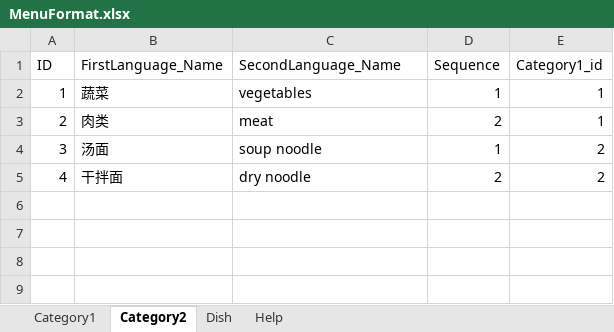
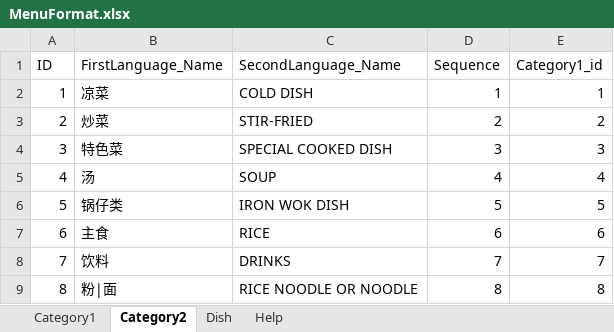
Before and after one commit to lousongtao/quickchoose-server, an Excel workbook: doc/MenuFormat.xlsx, sheet Category2, drawn as a sheet; values as stored, in another font and other column widths than the file's, no borders; the diff names each change by its address in the sheet, - before the commit and + after, or states it on an @@ line.

```diff
--- a/doc/MenuFormat.xlsx (sheet Category2)
+++ b/doc/MenuFormat.xlsx (sheet Category2)
-B2 (FirstLanguage_Name): 蔬菜
+B2 (FirstLanguage_Name): 凉菜
-C2 (SecondLanguage_Name): vegetables
+C2 (SecondLanguage_Name): COLD DISH
-B3 (FirstLanguage_Name): 肉类
+B3 (FirstLanguage_Name): 炒菜
-C3 (SecondLanguage_Name): meat
+C3 (SecondLanguage_Name): STIR-FRIED
-E3 (Category1_id): 1
+E3 (Category1_id): 2
-B4 (FirstLanguage_Name): 汤面
+B4 (FirstLanguage_Name): 特色菜
-C4 (SecondLanguage_Name): soup noodle
+C4 (SecondLanguage_Name): SPECIAL COOKED DISH
-D4 (Sequence): 1
+D4 (Sequence): 3
-E4 (Category1_id): 2
+E4 (Category1_id): 3
-B5 (FirstLanguage_Name): 干拌面
+B5 (FirstLanguage_Name): 汤
-C5 (SecondLanguage_Name): dry noodle
+C5 (SecondLanguage_Name): SOUP
-D5 (Sequence): 2
+D5 (Sequence): 4
-E5 (Category1_id): 2
+E5 (Category1_id): 4
+row 6: 5 | 锅仔类 | IRON WOK DISH | 5 | 5
+row 7: 6 | 主食 | RICE | 6 | 6
+row 8: 7 | 饮料 | DRINKS | 7 | 7
+row 9: 8 | 粉|面 | RICE NOODLE OR NOODLE | 8 | 8
```
Also changed, not shown: sheet Dish, sheet Category1, 1 other file.
